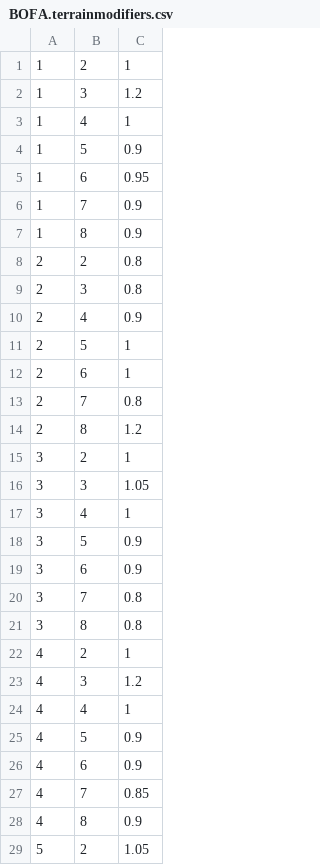
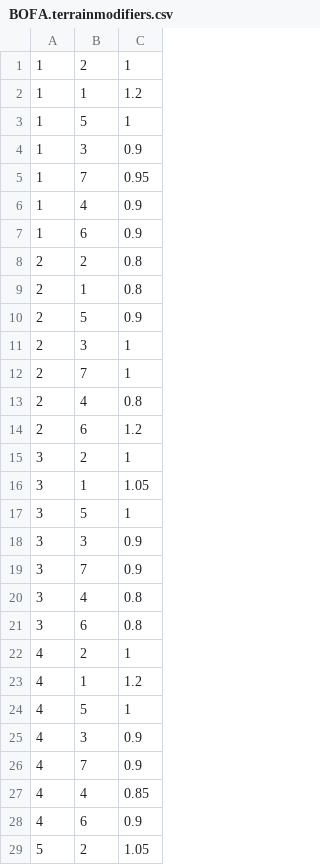
Before and after one commit to JOverseer/joverseer, a CSV file: joverseerjar/resources/metadata/BOFA.terrainmodifiers.csv, drawn as a sheet; only a part is shown; the diff covers the shown part only.

Commit message:
Update BOFA.terrainmodifiers.csv
Joverseer had the data values from the cosmic data but is using

Terrain type numbers
9 open seas, 8 coastal waters, 2 shore/plains, 1 open plains, 5 hills and rough, 3 mixed forest, 7 desert wastes, 4 Fens and Swamp, 6 mountains

cosmic uses
Terrain Type Numbers
0 Open Seas 1 Coastal Waters 2 Shore/Plains 3 Open Plains 4 Hills & Rough 5 Mixed Forest 6 Desert Wastes 7 Fens & Swamp 8 Mountains

so did a find replace like 0->)->9, 1->!->8, 2 unchanged, 3->£->1, means I don't end up accidentally changing all the 1 into 8 for coasts and then all the previous 8 mountains (and the coasts that are now 8) all into 6 for mountains

```diff
--- a/joverseerjar/resources/metadata/BOFA.terrainmodifiers.csv
+++ b/joverseerjar/resources/metadata/BOFA.terrainmodifiers.csv
@@ -1,29 +1,29 @@
 1,2,1
-1,3,1.2
-1,4,1
-1,5,0.9
-1,6,0.95
-1,7,0.9
-1,8,0.9
+1,1,1.2
+1,5,1
+1,3,0.9
+1,7,0.95
+1,4,0.9
+1,6,0.9
 2,2,0.8
-2,3,0.8
-2,4,0.9
-2,5,1
-2,6,1
-2,7,0.8
-2,8,1.2
+2,1,0.8
+2,5,0.9
+2,3,1
+2,7,1
+2,4,0.8
+2,6,1.2
 3,2,1
-3,3,1.05
-3,4,1
-3,5,0.9
-3,6,0.9
-3,7,0.8
-3,8,0.8
+3,1,1.05
+3,5,1
+3,3,0.9
+3,7,0.9
+3,4,0.8
+3,6,0.8
 4,2,1
-4,3,1.2
-4,4,1
-4,5,0.9
+4,1,1.2
+4,5,1
+4,3,0.9
+4,7,0.9
+4,4,0.85
 4,6,0.9
-4,7,0.85
-4,8,0.9
 5,2,1.05
```
Also changed, not shown: 8 added rows, 8 removed rows, 1 moved row and 46 edited cells elsewhere in this file.
